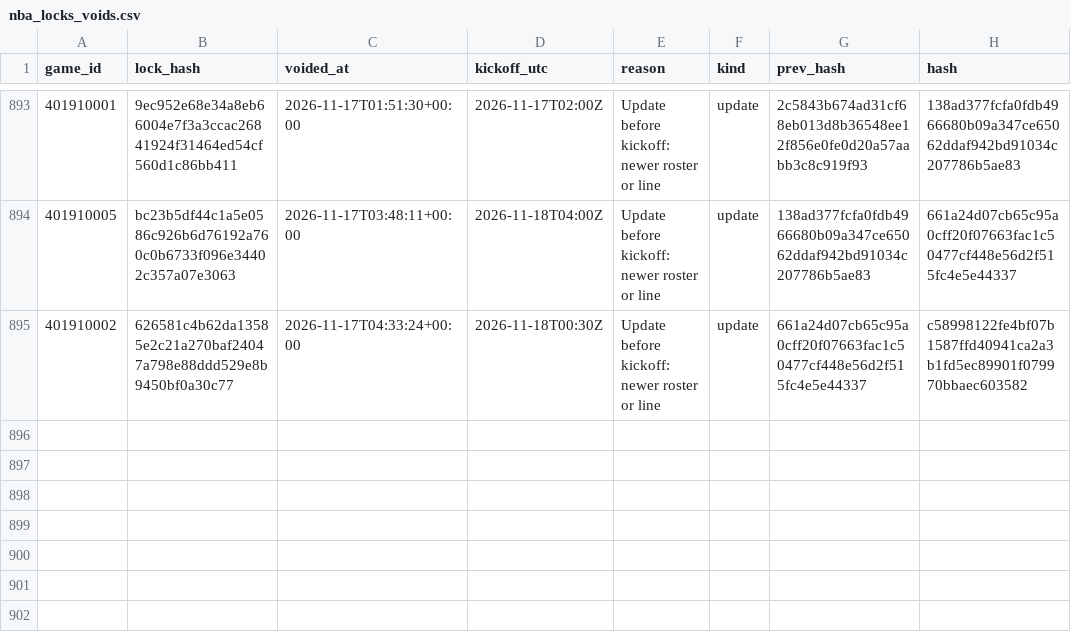
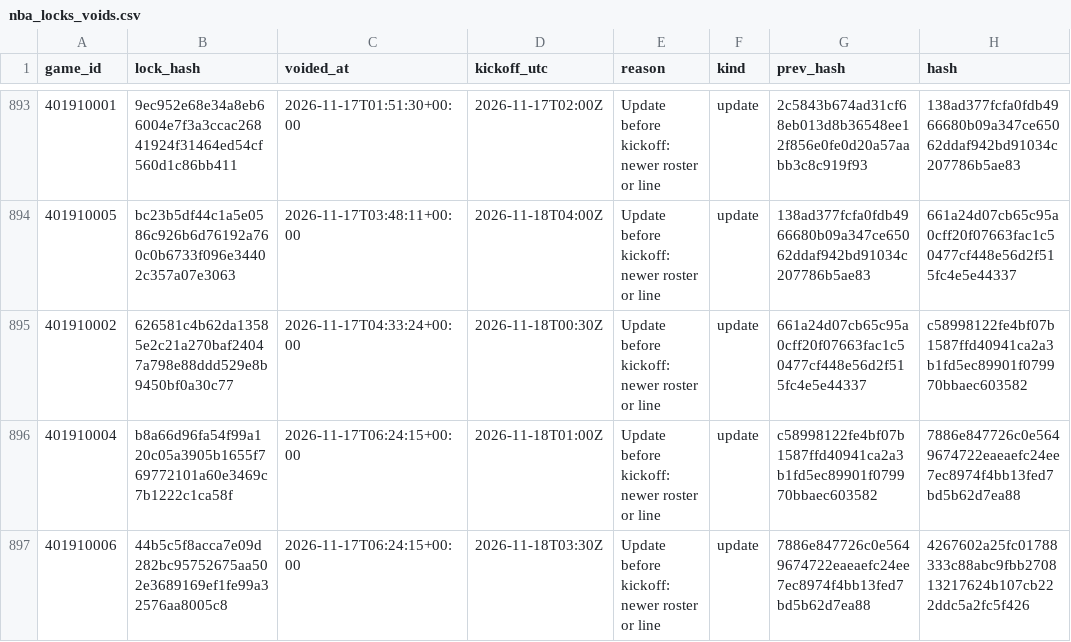
Before and after one commit to Seed808/theesness-data, a CSV file: model/ledger/nba_locks_voids.csv, drawn as a sheet; only a part is shown, gaps mark what is left out.

```diff
--- a/model/ledger/nba_locks_voids.csv
+++ b/model/ledger/nba_locks_voids.csv
@@ -895 +895,3 @@ game_id,lock_hash,voided_at,kickoff_utc,reason,kind,prev_hash,hash
 401910002,626581c4b62da13585e2c21a270baf24047a798e88ddd529e8b9450bf0a30c77,2026-11-17T04:33:24+00:00,2026-11-18T00:30Z,Update before kickoff: newer roster or line,update,661a24d07cb65c95a0cff20f07663fac1c50477cf448e56d2f515fc4e5e44337,c58998122fe4bf07b1587ffd40941ca2a3b1fd5ec89901f079970bbaec603582
+401910004,b8a66d96fa54f99a120c05a3905b1655f769772101a60e3469c7b1222c1ca58f,2026-11-17T06:24:15+00:00,2026-11-18T01:00Z,Update before kickoff: newer roster or line,update,c58998122fe4bf07b1587ffd40941ca2a3b1fd5ec89901f079970bbaec603582,7886e847726c0e5649674722eaeaefc24ee7ec8974f4bb13fed7bd5b62d7ea88
+401910006,44b5c5f8acca7e09d282bc95752675aa502e3689169ef1fe99a32576aa8005c8,2026-11-17T06:24:15+00:00,2026-11-18T03:30Z,Update before kickoff: newer roster or line,update,7886e847726c0e5649674722eaeaefc24ee7ec8974f4bb13fed7bd5b62d7ea88,4267602a25fc01788333c88abc9fbb270813217624b107cb222ddc5a2fc5f426
```
Also changed, not shown: model/ledger/nba_locks.csv, model/ledger/totals_cbb.csv, 15 other files.
